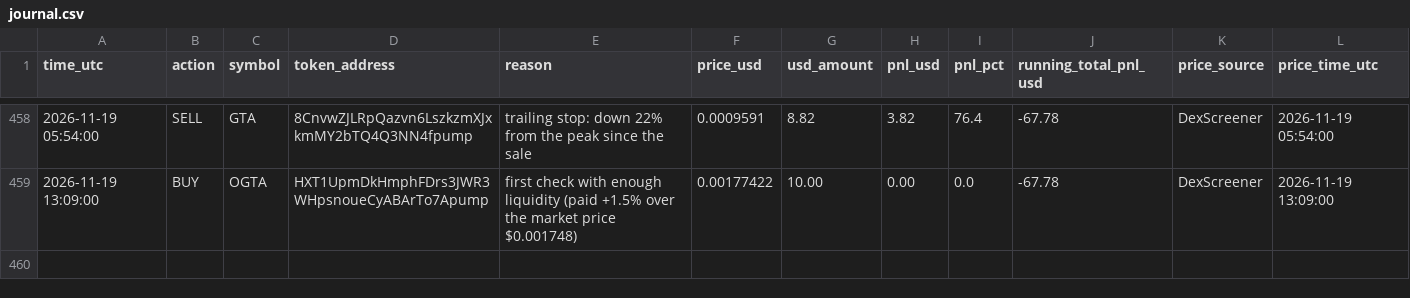
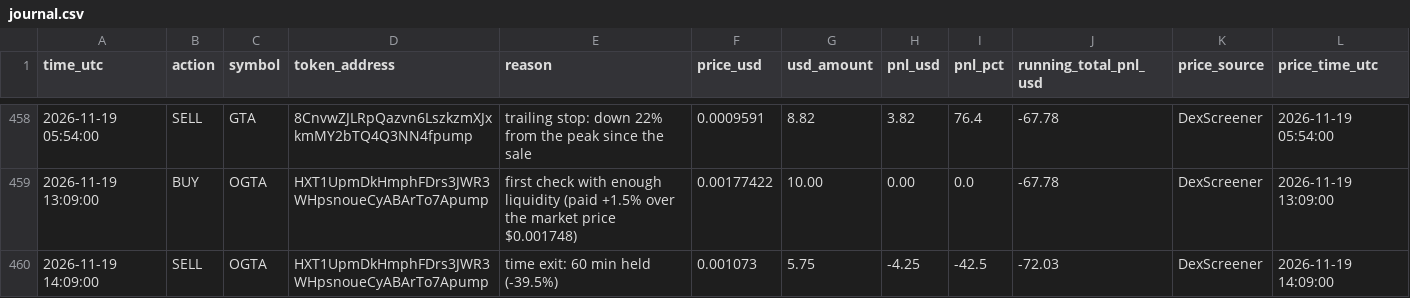
Before and after one commit to Asayed36/trading-bot, a CSV file: data/main-1min/liquid/l2/journal.csv, drawn as a sheet; only a part is shown, gaps mark what is left out; the diff names each change by its address in the sheet, - before the commit and + after, or states it on an @@ line.

```diff
--- a/data/main-1min/liquid/l2/journal.csv
+++ b/data/main-1min/liquid/l2/journal.csv
+row 460: 2026-11-19 14:09:00 | SELL | OGTA | HXT1UpmDkHmphFDrs3JWR3WHpsnoueCyABArTo7Apump | time exit: 60 min held (-39.5%) | 0.001073 | 5.75 | -4.25 | -42.5 | -72.03 | DexScreener | 2026-11-19 14:09:00
```
Also changed, not shown: data/launch/launches.csv, data/market/prices-2026-11-19.csv, 20 other files.
